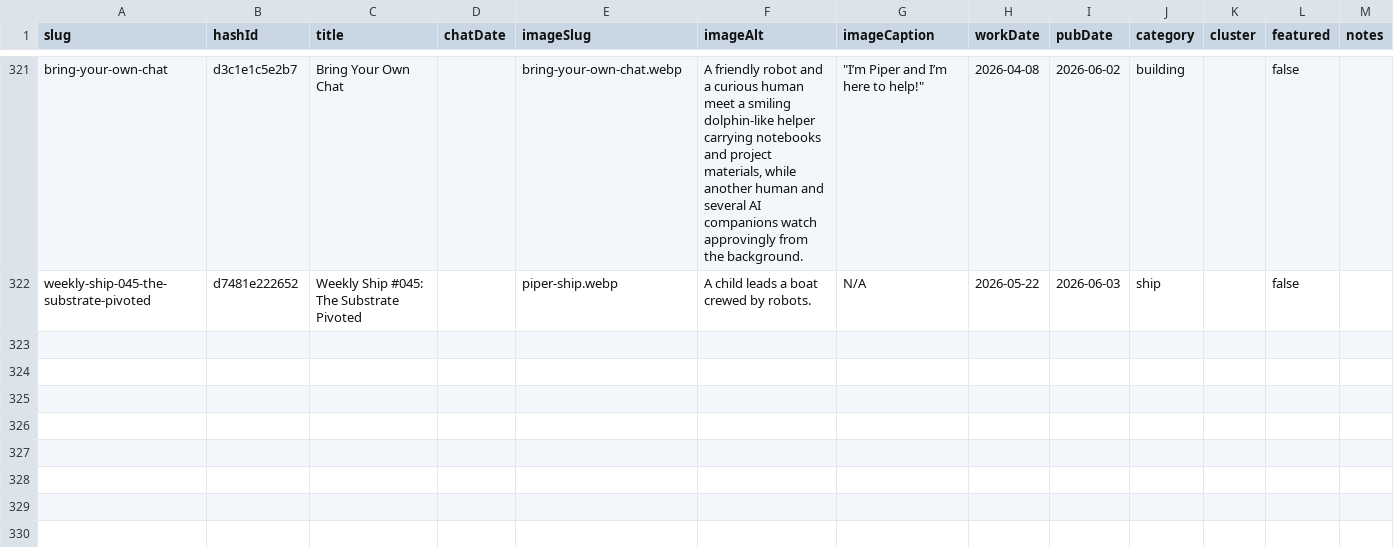
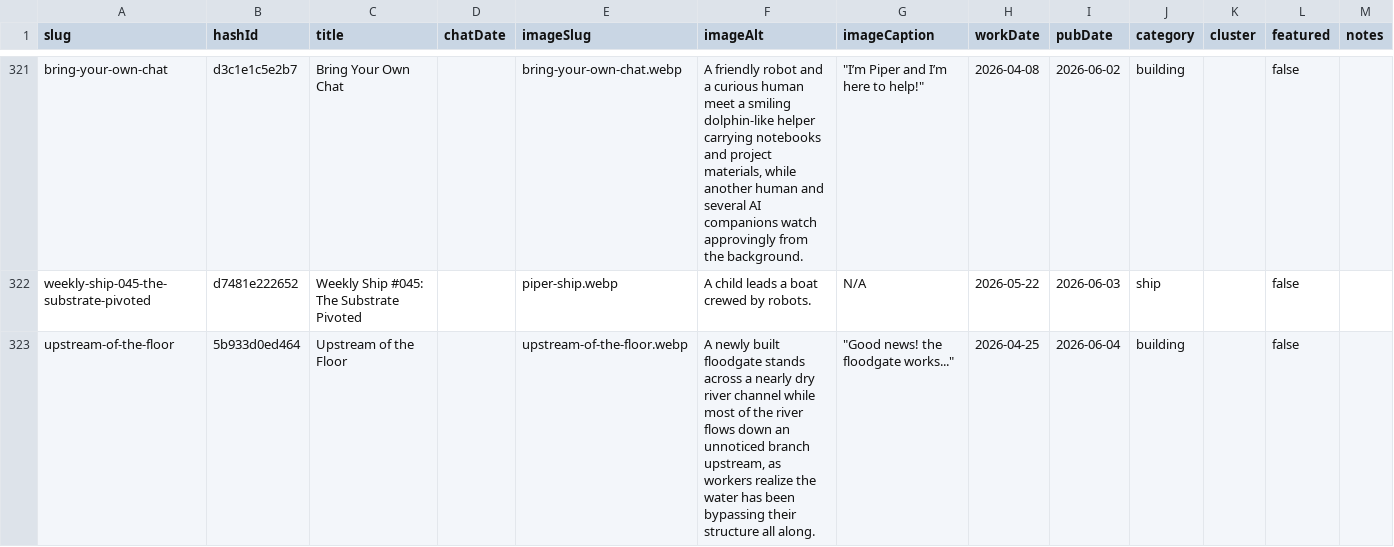
Before and after one commit to mediajunkie/piper-morgan-website, a CSV file: data/blog-metadata.csv, drawn as a sheet; only a part is shown, gaps mark what is left out; the diff names each change by its address in the sheet, - before the commit and + after, or states it on an @@ line.

Commit message:
Add blog post: Upstream of the Floor (building narrative; workDate 2026-04-25, pub 2026-06-04)

```diff
--- a/data/blog-metadata.csv
+++ b/data/blog-metadata.csv
+row 323: upstream-of-the-floor | 5b933d0ed464 | Upstream of the Floor |  | upstream-of-the-floor.webp | A newly built floodgate stands across a nearly dry river channel while most of the river flows down an unnoticed branch upstream, as workers realize the water has been bypassing their structure all along. | "Good news! the floodgate works..." | 2026-04-25 | 2026-06-04 | building |  | false
```
Also changed, not shown: 3 other files.
